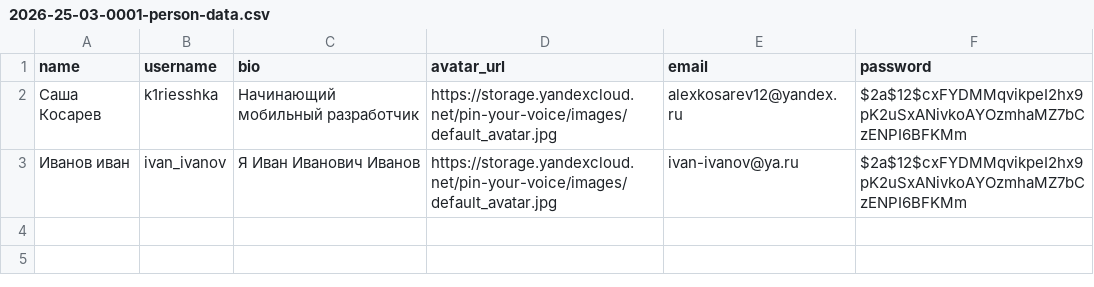
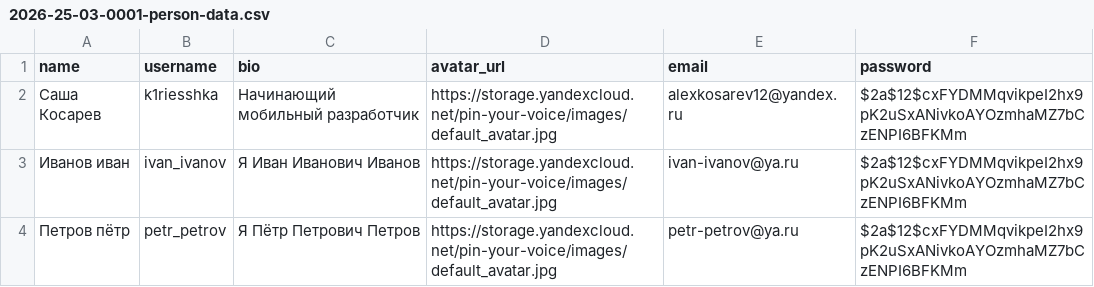
Before and after one commit to alexkosarev2009/PYVBackend, a CSV file: src/main/resources/db.changelog/data/csv/2026-25-03-0001-person-data.csv, drawn as a sheet.

```diff
--- a/src/main/resources/db.changelog/data/csv/2026-25-03-0001-person-data.csv
+++ b/src/main/resources/db.changelog/data/csv/2026-25-03-0001-person-data.csv
@@ -3 +3,2 @@ name;username;bio;avatar_url;email;password
 Иванов иван;ivan_ivanov;Я Иван Иванович Иванов;https://storage.yandexcloud.net/pin-your-voice/images/default_avatar.jpg;ivan-ivanov@ya.ru;$2a$12$cxFYDMMqvikpeI2hx9pK2uSxANivkoAYOzmhaMZ7bCzENPI6BFKMm
+Петров пётр;petr_petrov;Я Пётр Петрович Петров;https://storage.yandexcloud.net/pin-your-voice/images/default_avatar.jpg;petr-petrov@ya.ru;$2a$12$cxFYDMMqvikpeI2hx9pK2uSxANivkoAYOzmhaMZ7bCzENPI6BFKMm
```
Also changed, not shown: src/main/resources/db.changelog/data/csv/2026-25-03-0002-marker-data.csv, 12 other files.
